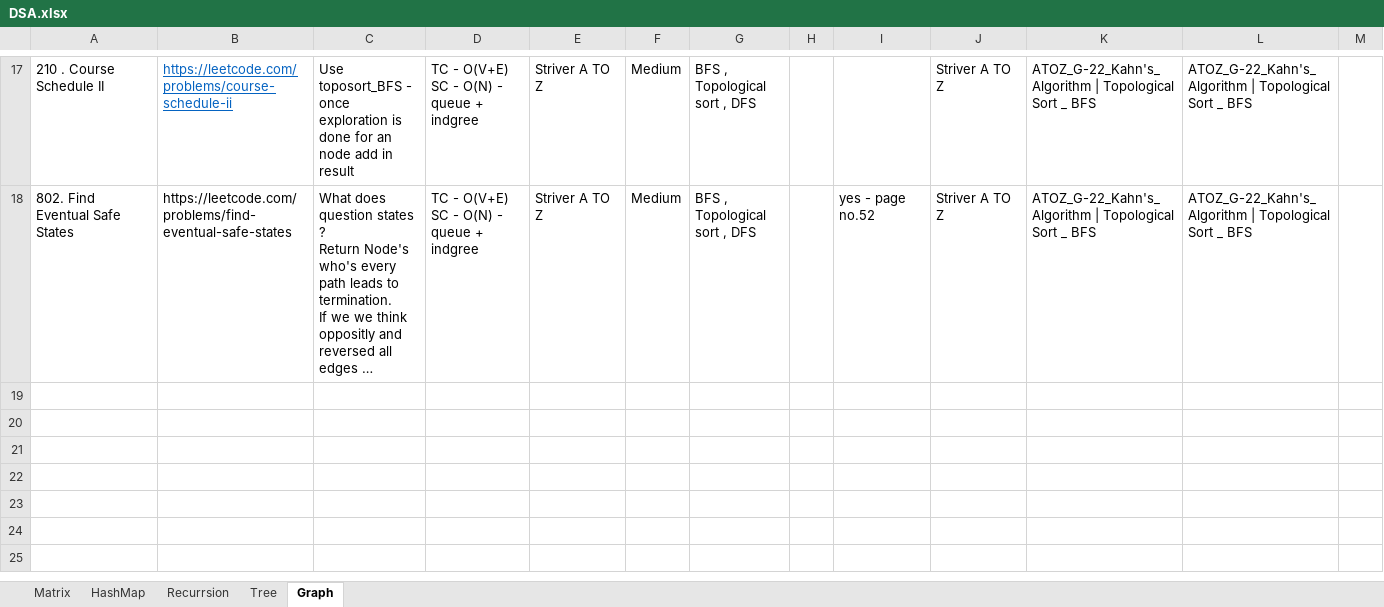
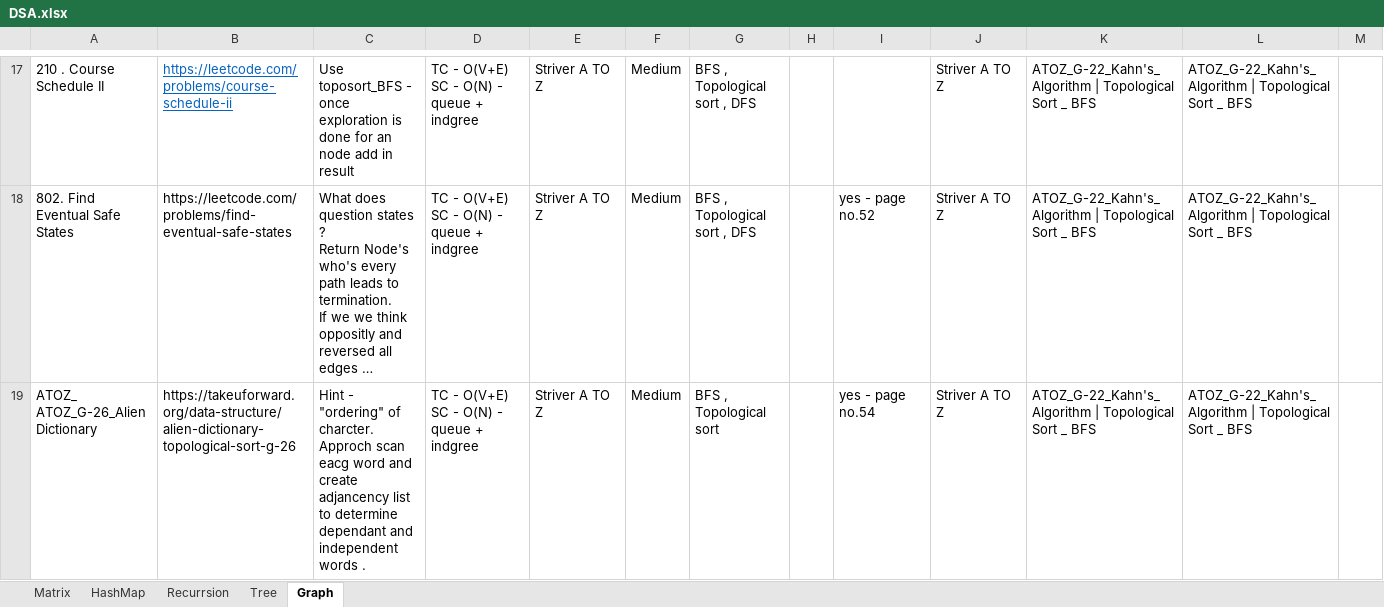
Before and after one commit to satyam-learning-log/DSA, an Excel workbook: DSA.xlsx, sheet Graph, drawn as a sheet; only a part is shown, gaps mark what is left out; long unchanged cells end in …; values as stored, in another font and other column widths than the file's, no borders; ↵ is a line break in a cell; the diff names each change by its address in the sheet, - before the commit and + after, or states it on an @@ line.

Commit message:
Solved - ATOZ_G_26_Alien_dictionary

```diff
--- a/DSA.xlsx (sheet Graph)
+++ b/DSA.xlsx (sheet Graph)
+row 19: ATOZ_ ↵ ATOZ_G-26_Alien Dictionary | https://takeuforward.org/data-structure/alien-dictionary-topological-sort-g-26 | Hint - "ordering" of charcter. Approch scan eacg word and create adjancency list to determine dependant and independent words . | TC - O(V+E) SC - O(N) - queue + indgree | Striver A TO Z | Medium | BFS , Topological sort |  | yes - page no.54 | Striver A TO Z | ATOZ_G-22_Kahn's_Algorithm | Topological Sort _ BFS | ATOZ_G-22_Kahn's_Algorithm | Topological Sort _ BFS
```
Also changed, not shown: 1 other file.
